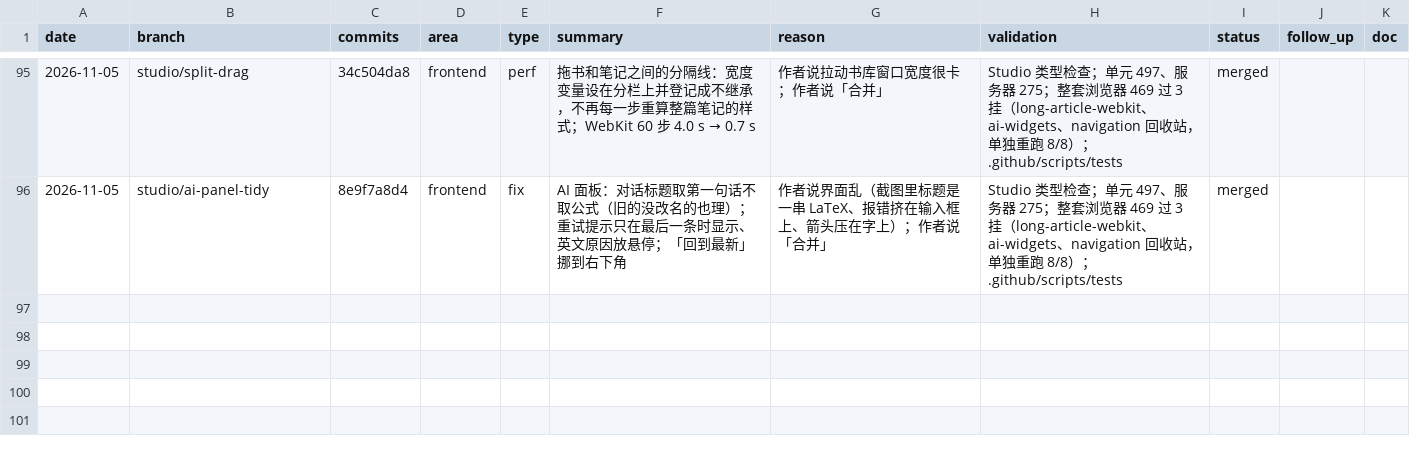
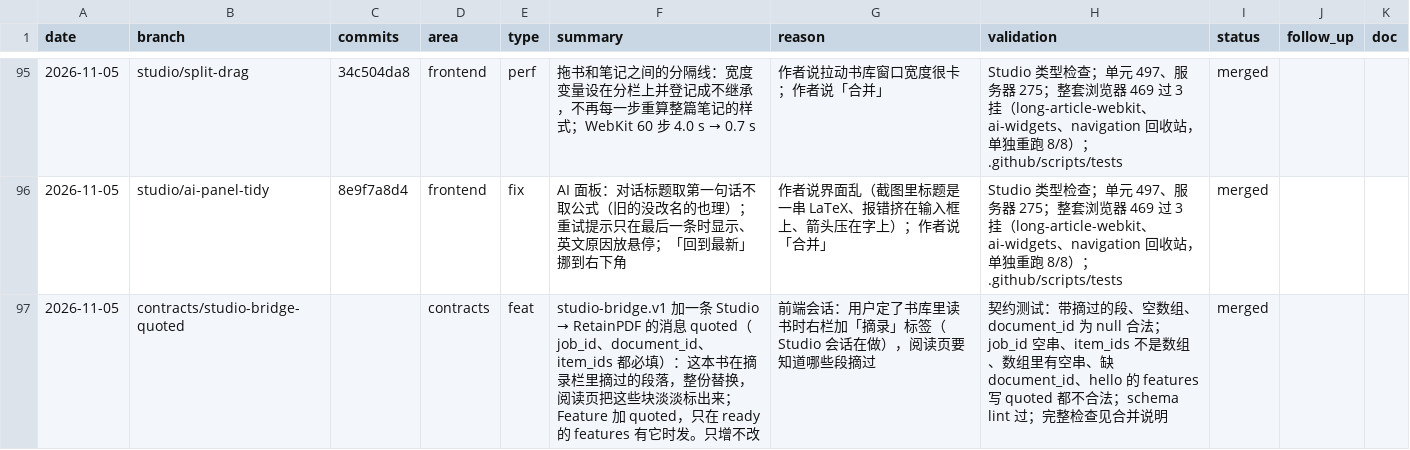
Before and after one commit to wxyhgk/retain-pdf, a CSV file: docs/ops/devlog/2026-11.csv, drawn as a sheet; only a part is shown, gaps mark what is left out; the diff names each change by its address in the sheet, - before the commit and + after, or states it on an @@ line.

```diff
--- a/docs/ops/devlog/2026-11.csv
+++ b/docs/ops/devlog/2026-11.csv
+row 97: 2026-11-05 | contracts/studio-bridge-quoted |  | contracts | feat | studio-bridge.v1 加一条 Studio → RetainPDF 的消息 quoted（job_id、document_id、item_ids 都必填）：这本书在摘录栏里摘过的段落，整份替换，阅读页把这些块淡淡标出来；Feature 加 quoted，只在 ready 的 features 有它时发。只增不改 | 前端会话：用户定了书库里读书时右栏加「摘录」标签（Studio 会话在做），阅读页要知道哪些段摘过 | 契约测试：带摘过的段、空数组、document_id 为 null 合法；job_id 空串、item_ids 不是数组、数组里有空串、缺 document_id、hello 的 features 写 quoted 都不合法；schema lint 过；完整检查见合并说明 | merged
```
Also changed, not shown: 3 other files.
